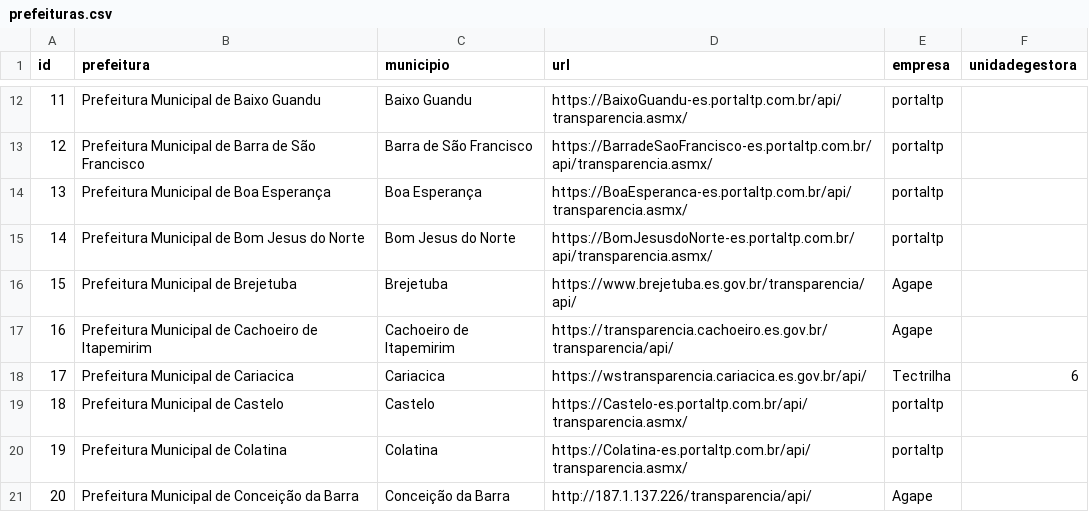
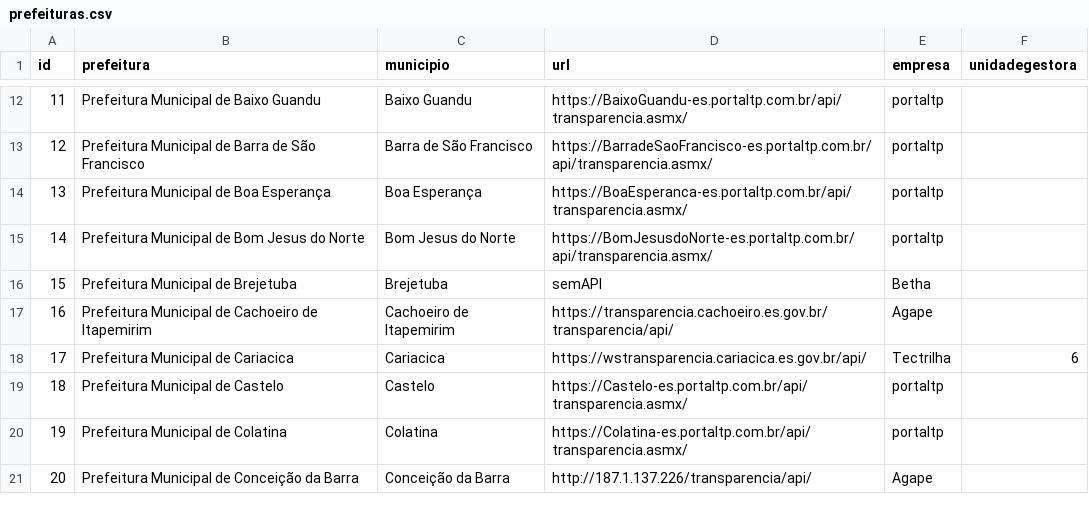
Before and after one commit to mpes-uis/Julius, a CSV file: data/prefeituras.csv, drawn as a sheet; only a part is shown, gaps mark what is left out.

Commit message:
Update prefeituras.csv

```diff
--- a/data/prefeituras.csv
+++ b/data/prefeituras.csv
@@ -15,3 +15,3 @@ id,prefeitura,municipio,url,empresa,unidadegestora
 14,Prefeitura Municipal de Bom Jesus do Norte,Bom Jesus do Norte,https://BomJesusdoNorte-es.portaltp.com.br/api/transparencia.asmx/,portaltp,
-15,Prefeitura Municipal de Brejetuba,Brejetuba,https://www.brejetuba.es.gov.br/transparencia/api/,Agape,
+15,Prefeitura Municipal de Brejetuba,Brejetuba,semAPI,Betha,
 16,Prefeitura Municipal de Cachoeiro de Itapemirim,Cachoeiro de Itapemirim,https://transparencia.cachoeiro.es.gov.br/transparencia/api/,Agape,
```
